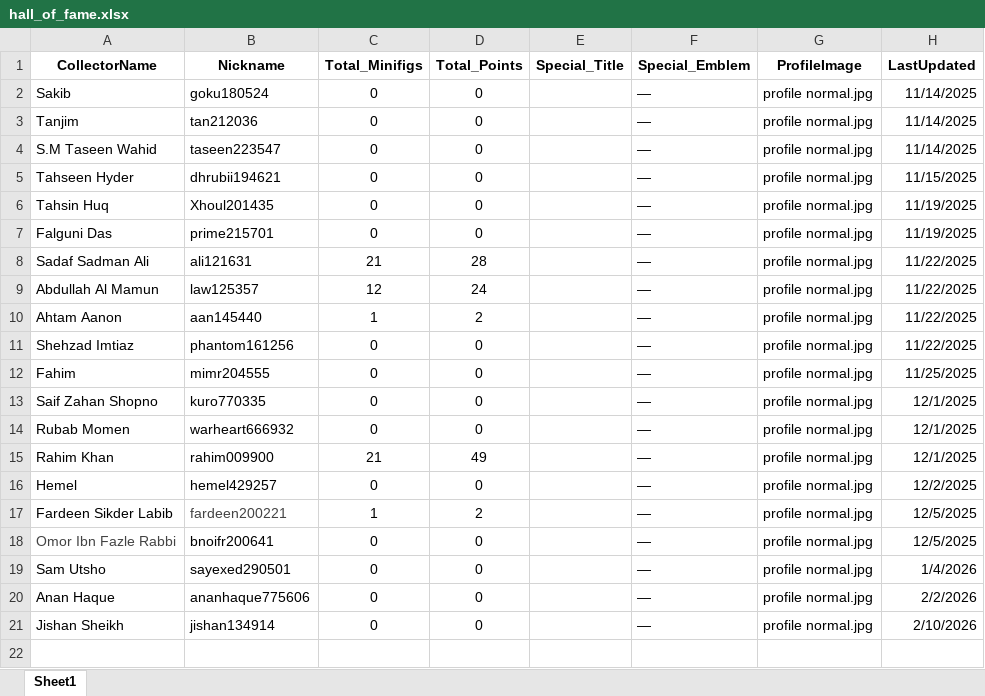
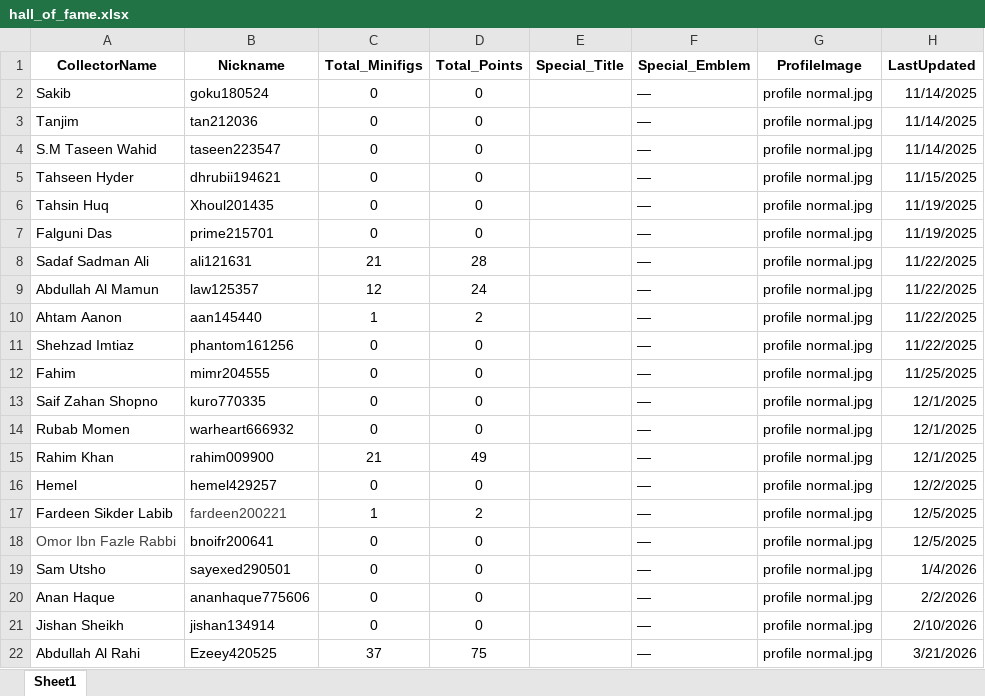
Before and after one commit to Sadab14/blocks_hall_of_fame, an Excel workbook: hall_of_fame.xlsx, sheet Sheet1, drawn as a sheet; values as stored, in another font and other column widths than the file's, no borders; the diff names each change by its address in the sheet, - before the commit and + after, or states it on an @@ line.

Commit message:
leaderboard updated

```diff
--- a/hall_of_fame.xlsx (sheet Sheet1)
+++ b/hall_of_fame.xlsx (sheet Sheet1)
+row 22: Abdullah Al Rahi | Ezeey420525 | 37 | 75 |  | — | profile normal.jpg | 3/21/2026
```
